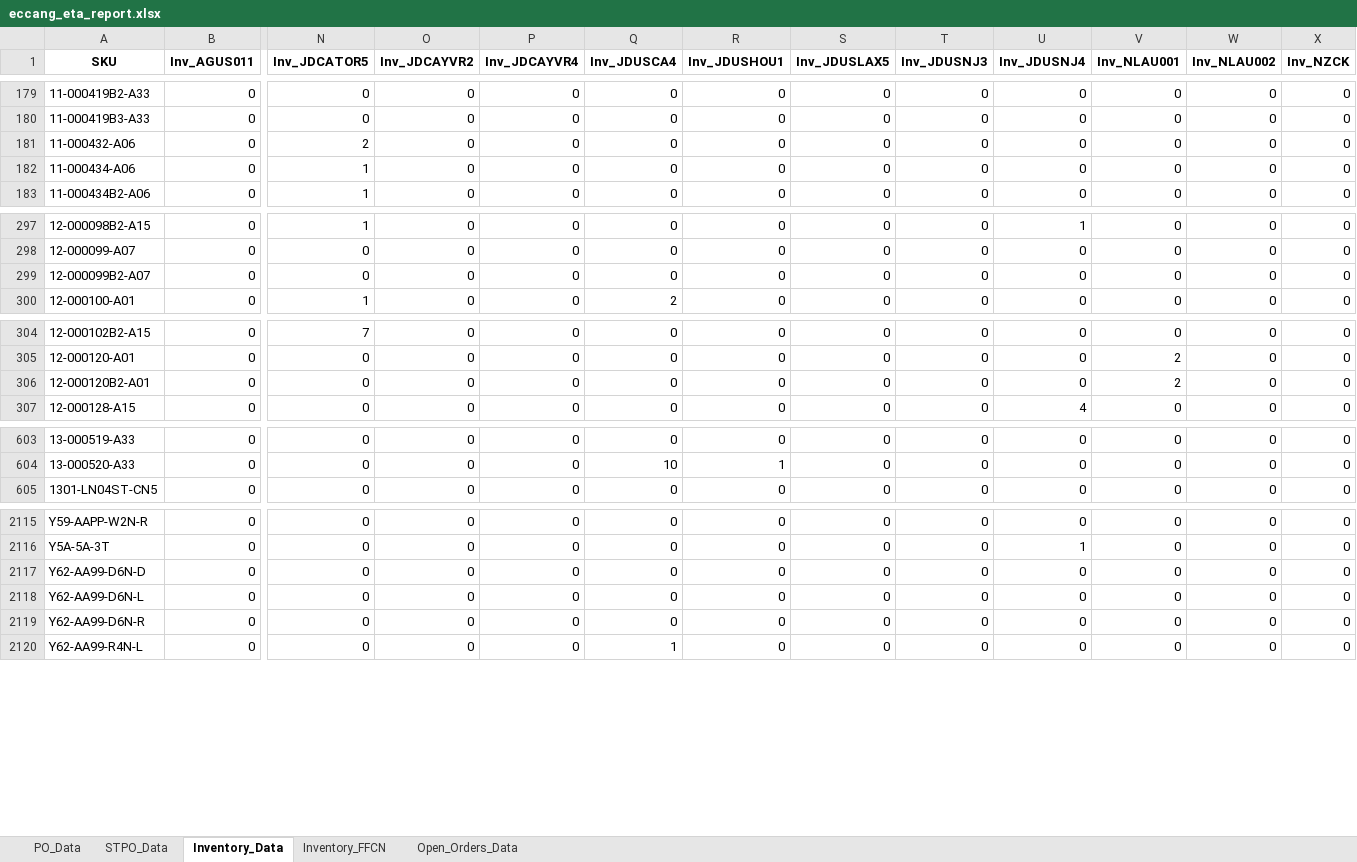
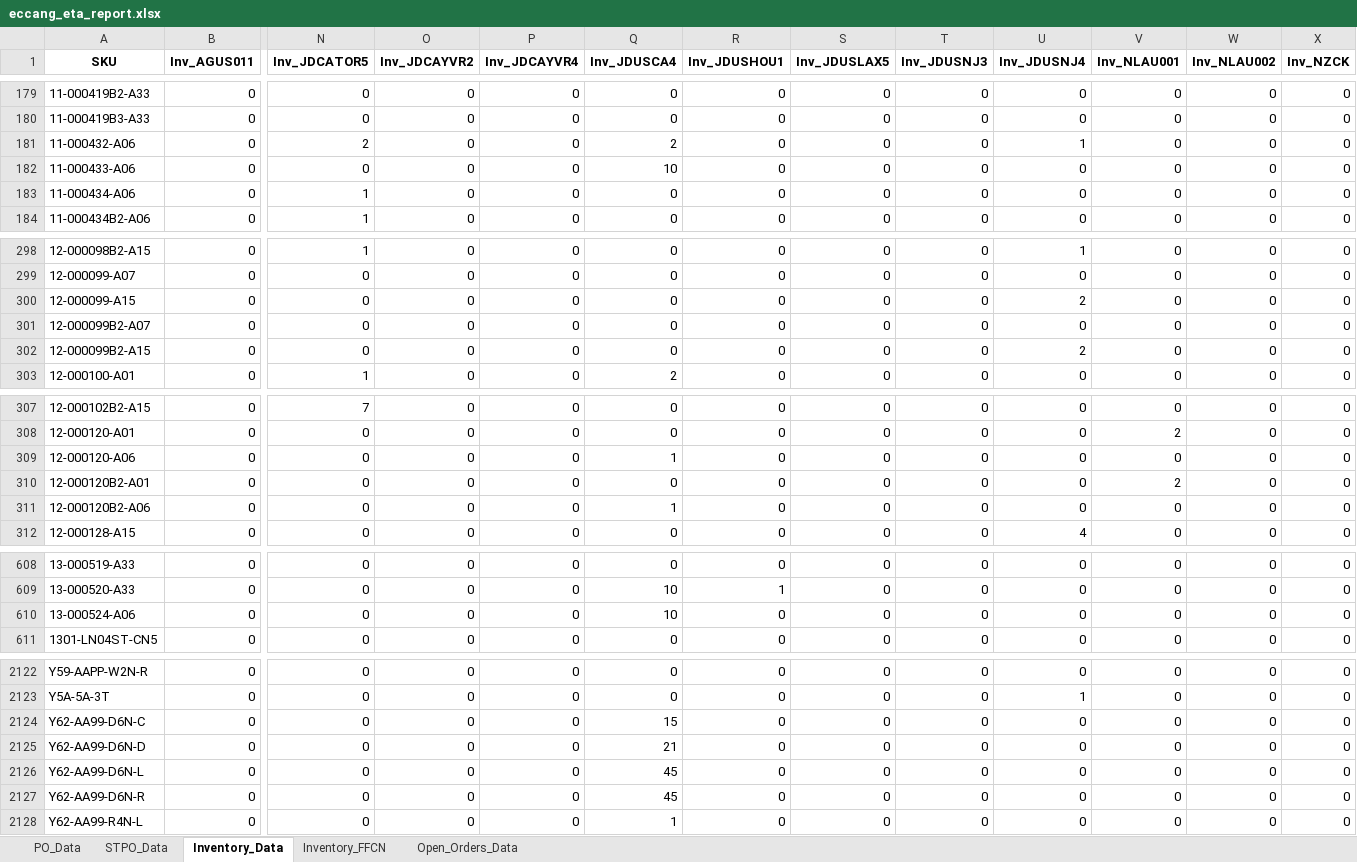
Before and after one commit to tom-valencia/eta-eccang-report, an Excel workbook: eccang_eta_report.xlsx, sheet Inventory_Data, drawn as a sheet; only a part is shown, gaps mark what is left out; values as stored, in another font and other column widths than the file's, no borders; addresses are those after the commit; rows hold the shown columns only; the diff covers the shown part only; the diff names each change by its address in the sheet, - before the commit and + after, or states it on an @@ line.

```diff
--- a/eccang_eta_report.xlsx (sheet Inventory_Data)
+++ b/eccang_eta_report.xlsx (sheet Inventory_Data)
-Q181 (Inv_JDUSCA4): 0
+Q181 (Inv_JDUSCA4): 2
-U181 (Inv_JDUSNJ4): 0
+U181 (Inv_JDUSNJ4): 1
+row 182: 11-000433-A06 | 0 | 0 | 0 | 0 | 10 | 0 | 0 | 0 | 0 | 0 | 0 | 0
+row 300: 12-000099-A15 | 0 | 0 | 0 | 0 | 0 | 0 | 0 | 0 | 2 | 0 | 0 | 0
+row 302: 12-000099B2-A15 | 0 | 0 | 0 | 0 | 0 | 0 | 0 | 0 | 2 | 0 | 0 | 0
+row 309: 12-000120-A06 | 0 | 0 | 0 | 0 | 1 | 0 | 0 | 0 | 0 | 0 | 0 | 0
+row 311: 12-000120B2-A06 | 0 | 0 | 0 | 0 | 1 | 0 | 0 | 0 | 0 | 0 | 0 | 0
+row 610: 13-000524-A06 | 0 | 0 | 0 | 0 | 10 | 0 | 0 | 0 | 0 | 0 | 0 | 0
+row 2124: Y62-AA99-D6N-C | 0 | 0 | 0 | 0 | 15 | 0 | 0 | 0 | 0 | 0 | 0 | 0
-Q2125 (Inv_JDUSCA4): 0
+Q2125 (Inv_JDUSCA4): 21
-Q2126:Q2127 (Inv_JDUSCA4): 0
+Q2126:Q2127 (Inv_JDUSCA4): 45
```
Also changed, not shown: 1 added row and 39 edited cells elsewhere in this sheet, sheet STPO_Data, sheet Open_Orders_Data.
